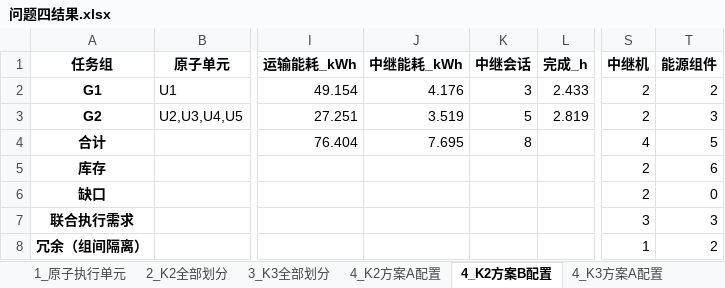
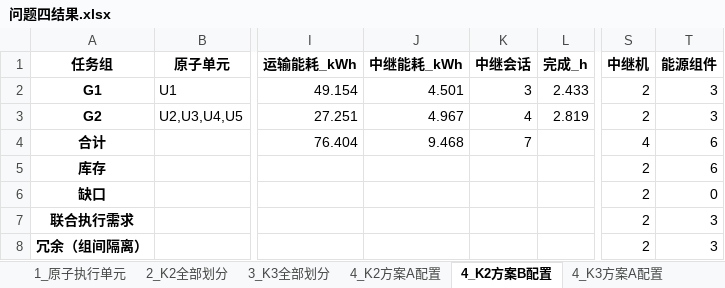
Before and after one commit to ffishdev/Math-Modeling, an Excel workbook: 26-Modeling/002-Code/问题四/问题四结果.xlsx, sheet 4_K2方案B配置, drawn as a sheet; only a part is shown, gaps mark what is left out; values as stored, in another font and other column widths than the file's, no borders; the diff names each change by its address in the sheet, - before the commit and + after, or states it on an @@ line.

```diff
--- a/26-Modeling/002-Code/问题四/问题四结果.xlsx (sheet 4_K2方案B配置)
+++ b/26-Modeling/002-Code/问题四/问题四结果.xlsx (sheet 4_K2方案B配置)
-J2 (中继能耗_kWh): 4.176
+J2 (中继能耗_kWh): 4.501
-T2 (能源组件): 2
+T2 (能源组件): 3
-J3 (中继能耗_kWh): 3.519
+J3 (中继能耗_kWh): 4.967
-K3 (中继会话): 5
+K3 (中继会话): 4
-J4 (中继能耗_kWh): 7.695
+J4 (中继能耗_kWh): 9.468
-K4 (中继会话): 8
+K4 (中继会话): 7
-T4 (能源组件): 5
+T4 (能源组件): 6
-S7 (中继机): 3
+S7 (中继机): 2
-S8 (中继机): 1
+S8 (中继机): 2
-T8 (能源组件): 2
+T8 (能源组件): 3
```
Also changed, not shown: sheet 3_K3全部划分, sheet 2_K2全部划分, sheet 4_K3方案B配置, sheet 5_分区对比, sheet 6_缺口归因, sheet 4_K3方案A配置, 2 more sheets, 38 other files.
